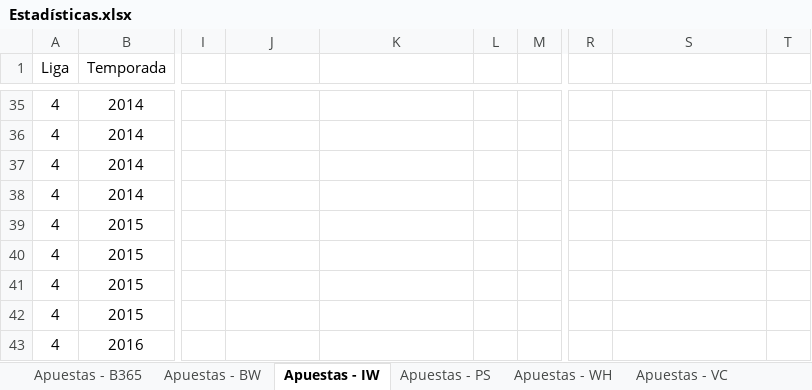
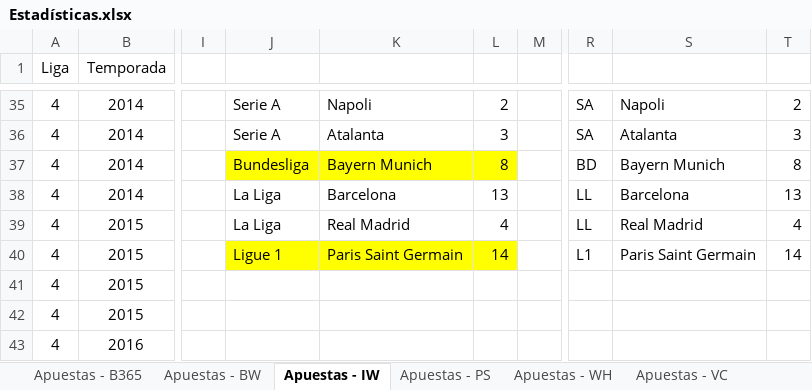
Before and after one commit to JosueSay/ApuestasEnFutbol, an Excel workbook: Queries/Estadísticas.xlsx, sheet Apuestas - IW, drawn as a sheet; only a part is shown, gaps mark what is left out; values as stored, in another font and other column widths than the file's, no borders; charts and pictures not drawn; the diff covers the shown part only; the diff names each change by its address in the sheet, - before the commit and + after, or states it on an @@ line.

```diff
--- a/Queries/Estadísticas.xlsx (sheet Apuestas - IW)
+++ b/Queries/Estadísticas.xlsx (sheet Apuestas - IW)
-J35:J36: (empty)
+J35:J36: Serie A
-K35: (empty)
+K35: Napoli
-L35: (empty)
+L35: 2
-R35:R36: (empty)
+R35:R36: SA
-S35: (empty)
+S35: Napoli
-T35: (empty)
+T35: 2
-K36: (empty)
+K36: Atalanta
-L36: (empty)
+L36: 3
-S36: (empty)
+S36: Atalanta
-T36: (empty)
+T36: 3
-J37: (empty)
+J37: Bundesliga
-J37:L37 fill: none
+J37:L37 fill: #FFFF00
-K37: (empty)
+K37: Bayern Munich
-L37: (empty)
+L37: 8
-R37: (empty)
+R37: BD
-S37: (empty)
+S37: Bayern Munich
-T37: (empty)
+T37: 8
-J38:J39: (empty)
+J38:J39: La Liga
-K38: (empty)
+K38: Barcelona
-L38: (empty)
+L38: 13
-R38:R39: (empty)
+R38:R39: LL
-S38: (empty)
+S38: Barcelona
-T38: (empty)
+T38: 13
-K39: (empty)
+K39: Real Madrid
-L39: (empty)
+L39: 4
-S39: (empty)
+S39: Real Madrid
-T39: (empty)
+T39: 4
-J40: (empty)
+J40: Ligue 1
-J40:L40 fill: none
+J40:L40 fill: #FFFF00
-K40: (empty)
+K40: Paris Saint Germain
-L40: (empty)
+L40: 14
-R40: (empty)
+R40: L1
-S40: (empty)
+S40: Paris Saint Germain
-T40: (empty)
+T40: 14
```
Also changed, not shown: 42 edited cells elsewhere in this sheet, sheet Equipos Candidatos, sheet Apuestas - BW, sheet Apuestas - VC, sheet Apuestas - PS, sheet Apuestas - WH, sheet Apuestas - B365, charts or pictures.
